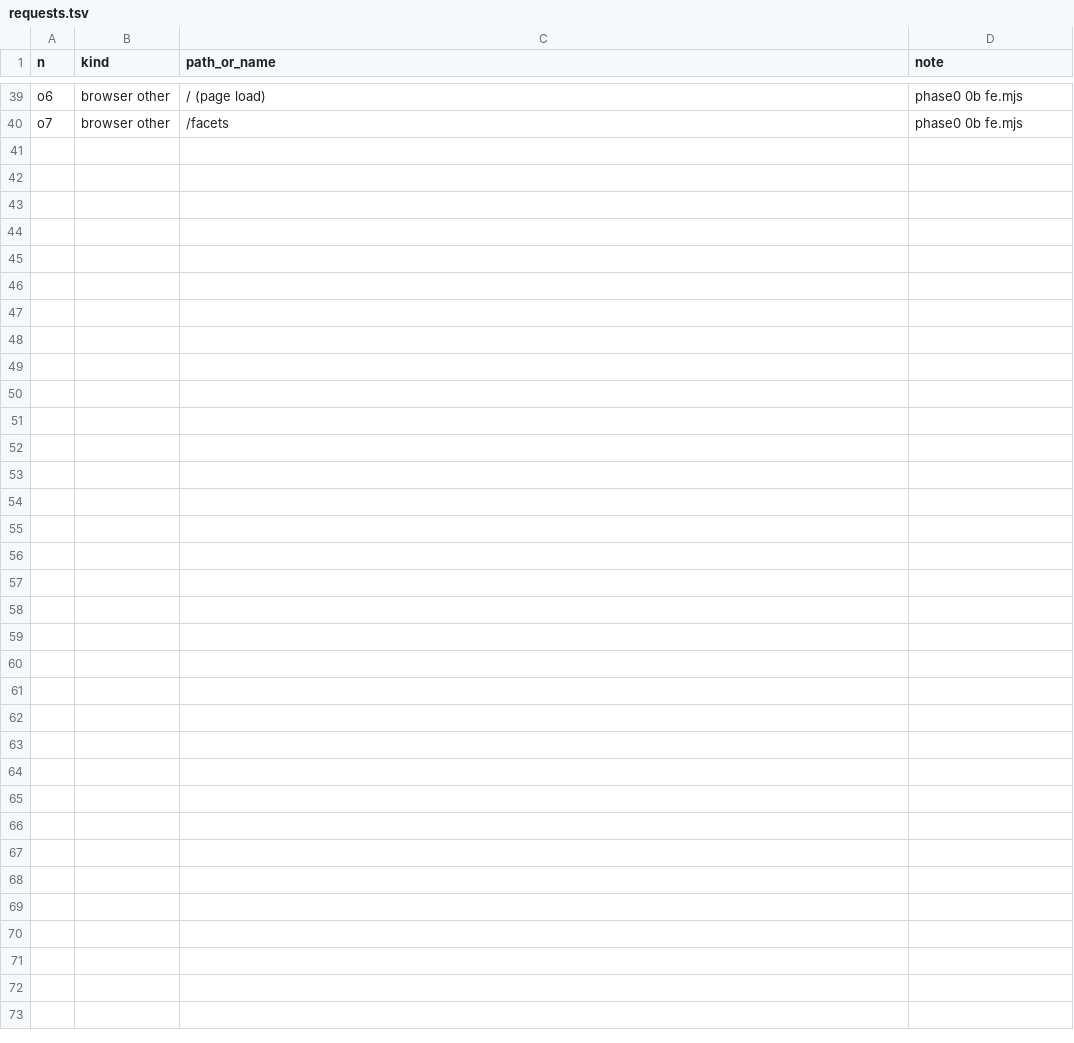
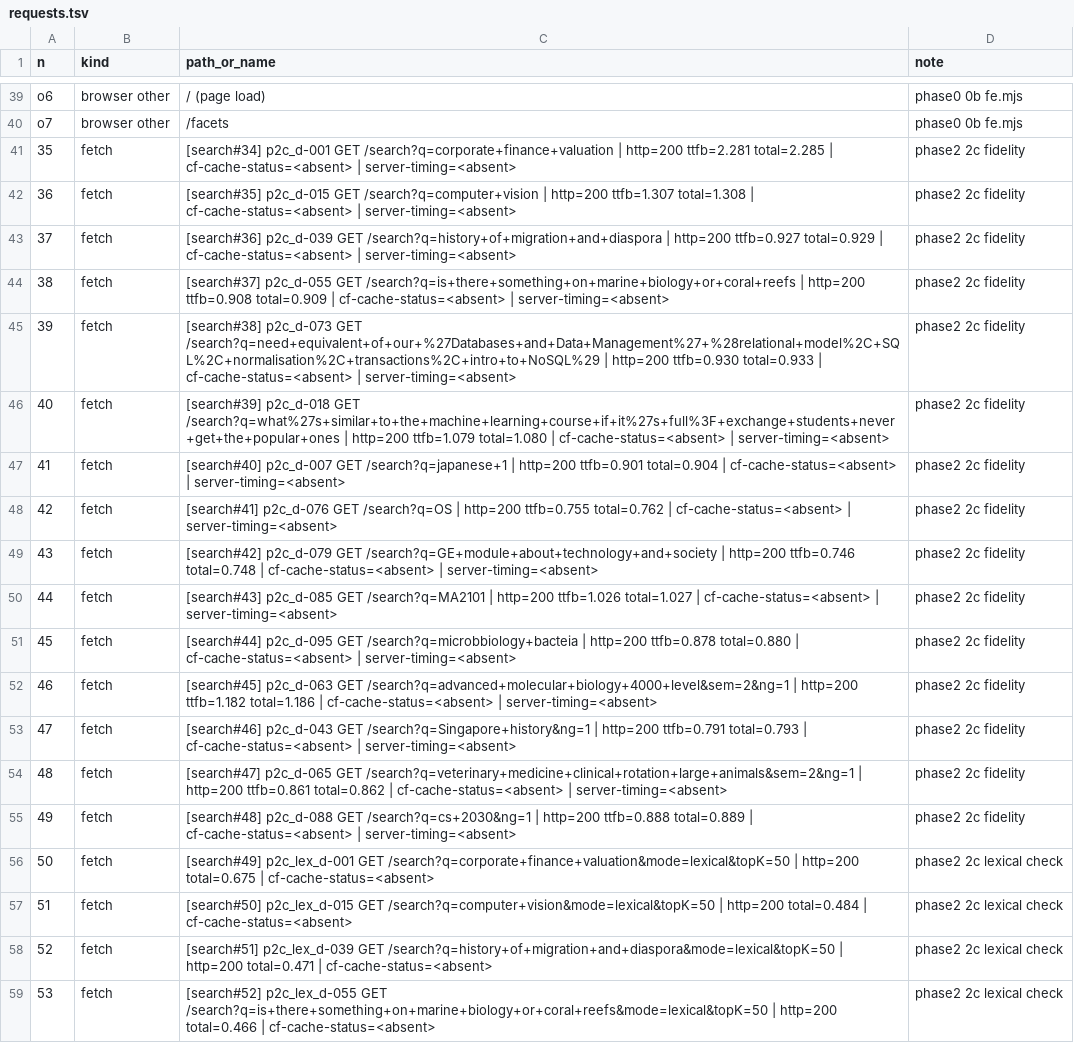
Before and after one commit to rcnsh/nusmodfinder, a TSV file: docs/evidence/requests.tsv, drawn as a sheet; only a part is shown, gaps mark what is left out; the diff covers the shown part only; the diff names each change by its address in the sheet, - before the commit and + after, or states it on an @@ line.

Commit message:
feat(eval): phase 2c dev baseline, embedding-noise bound and live fidelity check (#12)
* feat(eval): dev query embeddings (136 texts, ~4.5 neurons)

* docs(evidence): phase 2c dev baseline and embedding-noise bound

* docs(evidence): phase 2c live fidelity check (FAIL: d-001, d-065 outside noise envelope)

* docs(progress): phase 2c dev entry

* docs: lead decision on the 2c fidelity result (ADR 0003 replica fidelity)

* docs(eval): direct live lexical check; reword the decomposition claims (PR #12 review)

```diff
--- a/docs/evidence/requests.tsv
+++ b/docs/evidence/requests.tsv
+row 41: 35 | fetch | [search#34] p2c_d-001 GET /search?q=corporate+finance+valuation | http=200 ttfb=2.281 total=2.285 | cf-cache-status=<absent> | server-timing=<absent> | phase2 2c fidelity
+row 42: 36 | fetch | [search#35] p2c_d-015 GET /search?q=computer+vision | http=200 ttfb=1.307 total=1.308 | cf-cache-status=<absent> | server-timing=<absent> | phase2 2c fidelity
+row 43: 37 | fetch | [search#36] p2c_d-039 GET /search?q=history+of+migration+and+diaspora | http=200 ttfb=0.927 total=0.929 | cf-cache-status=<absent> | server-timing=<absent> | phase2 2c fidelity
+row 44: 38 | fetch | [search#37] p2c_d-055 GET /search?q=is+there+something+on+marine+biology+or+coral+reefs | http=200 ttfb=0.908 total=0.909 | cf-cache-status=<absent> | server-timing=<absent> | phase2 2c fidelity
+row 45: 39 | fetch | [search#38] p2c_d-073 GET /search?q=need+equivalent+of+our+%27Databases+and+Data+Management%27+%28relational+model%2C+SQL%2C+normalisation%2C+transactions%2C+intro+to+NoSQL%29 | http=200 ttfb=0.930 total=0.933 | cf-cache-status=<absent> | server-timing=<absent> | phase2 2c fidelity
+row 46: 40 | fetch | [search#39] p2c_d-018 GET /search?q=what%27s+similar+to+the+machine+learning+course+if+it%27s+full%3F+exchange+students+never+get+the+popular+ones | http=200 ttfb=1.079 total=1.080 | cf-cache-status=<absent> | server-timing=<absent> | phase2 2c fidelity
+row 47: 41 | fetch | [search#40] p2c_d-007 GET /search?q=japanese+1 | http=200 ttfb=0.901 total=0.904 | cf-cache-status=<absent> | server-timing=<absent> | phase2 2c fidelity
+row 48: 42 | fetch | [search#41] p2c_d-076 GET /search?q=OS | http=200 ttfb=0.755 total=0.762 | cf-cache-status=<absent> | server-timing=<absent> | phase2 2c fidelity
+row 49: 43 | fetch | [search#42] p2c_d-079 GET /search?q=GE+module+about+technology+and+society | http=200 ttfb=0.746 total=0.748 | cf-cache-status=<absent> | server-timing=<absent> | phase2 2c fidelity
+row 50: 44 | fetch | [search#43] p2c_d-085 GET /search?q=MA2101 | http=200 ttfb=1.026 total=1.027 | cf-cache-status=<absent> | server-timing=<absent> | phase2 2c fidelity
+row 51: 45 | fetch | [search#44] p2c_d-095 GET /search?q=microbbiology+bacteia | http=200 ttfb=0.878 total=0.880 | cf-cache-status=<absent> | server-timing=<absent> | phase2 2c fidelity
+row 52: 46 | fetch | [search#45] p2c_d-063 GET /search?q=advanced+molecular+biology+4000+level&sem=2&ng=1 | http=200 ttfb=1.182 total=1.186 | cf-cache-status=<absent> | server-timing=<absent> | phase2 2c fidelity
+row 53: 47 | fetch | [search#46] p2c_d-043 GET /search?q=Singapore+history&ng=1 | http=200 ttfb=0.791 total=0.793 | cf-cache-status=<absent> | server-timing=<absent> | phase2 2c fidelity
+row 54: 48 | fetch | [search#47] p2c_d-065 GET /search?q=veterinary+medicine+clinical+rotation+large+animals&sem=2&ng=1 | http=200 ttfb=0.861 total=0.862 | cf-cache-status=<absent> | server-timing=<absent> | phase2 2c fidelity
+row 55: 49 | fetch | [search#48] p2c_d-088 GET /search?q=cs+2030&ng=1 | http=200 ttfb=0.888 total=0.889 | cf-cache-status=<absent> | server-timing=<absent> | phase2 2c fidelity
+row 56: 50 | fetch | [search#49] p2c_lex_d-001 GET /search?q=corporate+finance+valuation&mode=lexical&topK=50 | http=200 total=0.675 | cf-cache-status=<absent> | phase2 2c lexical check
+row 57: 51 | fetch | [search#50] p2c_lex_d-015 GET /search?q=computer+vision&mode=lexical&topK=50 | http=200 total=0.484 | cf-cache-status=<absent> | phase2 2c lexical check
+row 58: 52 | fetch | [search#51] p2c_lex_d-039 GET /search?q=history+of+migration+and+diaspora&mode=lexical&topK=50 | http=200 total=0.471 | cf-cache-status=<absent> | phase2 2c lexical check
+row 59: 53 | fetch | [search#52] p2c_lex_d-055 GET /search?q=is+there+something+on+marine+biology+or+coral+reefs&mode=lexical&topK=50 | http=200 total=0.466 | cf-cache-status=<absent> | phase2 2c lexical check
```
Also changed, not shown: 11 added rows elsewhere in this file, docs/evidence/neurons.tsv, 48 other files.
